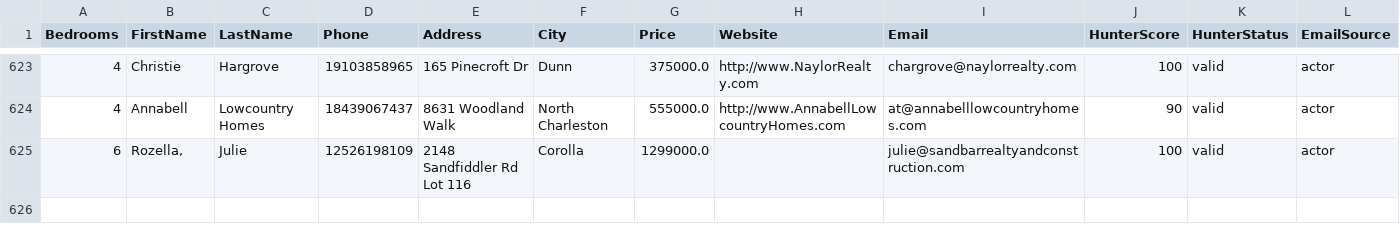
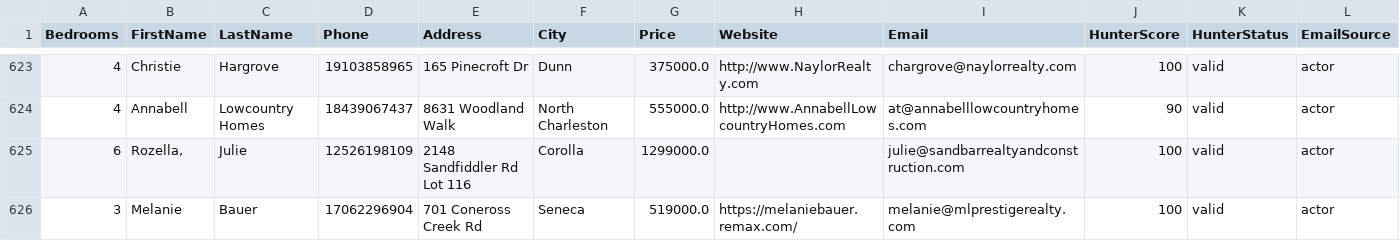
Before and after one commit to alimoh8764-glitch/Apify-Email-1, a CSV file: data_actor2/EmailLeads.csv, drawn as a sheet; only a part is shown, gaps mark what is left out; the diff names each change by its address in the sheet, - before the commit and + after, or states it on an @@ line.

Commit message:
Update EmailLeads.csv

```diff
--- a/data_actor2/EmailLeads.csv
+++ b/data_actor2/EmailLeads.csv
+row 626: 3 | Melanie | Bauer | 17062296904 | 701 Coneross Creek Rd | Seneca | 519000.0 | https://melaniebauer.remax.com/ | melanie@mlprestigerealty.com | 100 | valid | actor
```
